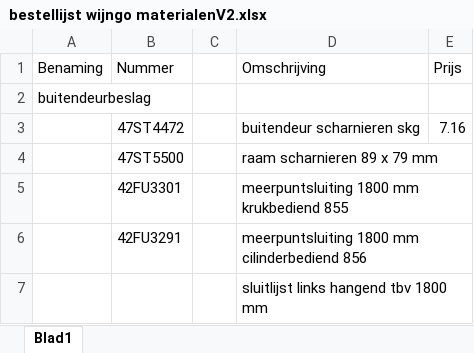
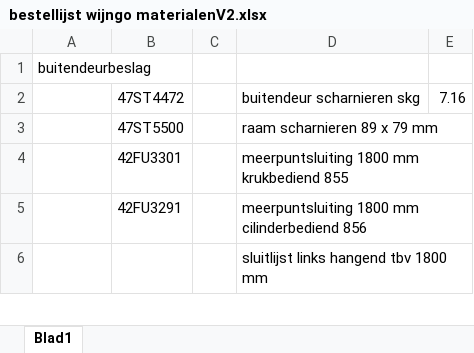
Before and after one commit to MennoBordes/Slooijer_management, an Excel workbook: Slooier_voorraad/Slooier_voorraad/Voorbeeld_Data/bestellijst wijngo materialenV2.xlsx, sheet Blad1, drawn as a sheet; only a part is shown; values as stored, in another font and other column widths than the file's, no borders; the diff names each change by its address in the sheet, - before the commit and + after, or states it on an @@ line.

```diff
--- a/Slooier_voorraad/Slooier_voorraad/Voorbeeld_Data/bestellijst wijngo materialenV2.xlsx (sheet Blad1)
+++ b/Slooier_voorraad/Slooier_voorraad/Voorbeeld_Data/bestellijst wijngo materialenV2.xlsx (sheet Blad1)
-row 1: Benaming | Nummer |  | Omschrijving | Prijs
```
Also changed, not shown: 1 other file.
